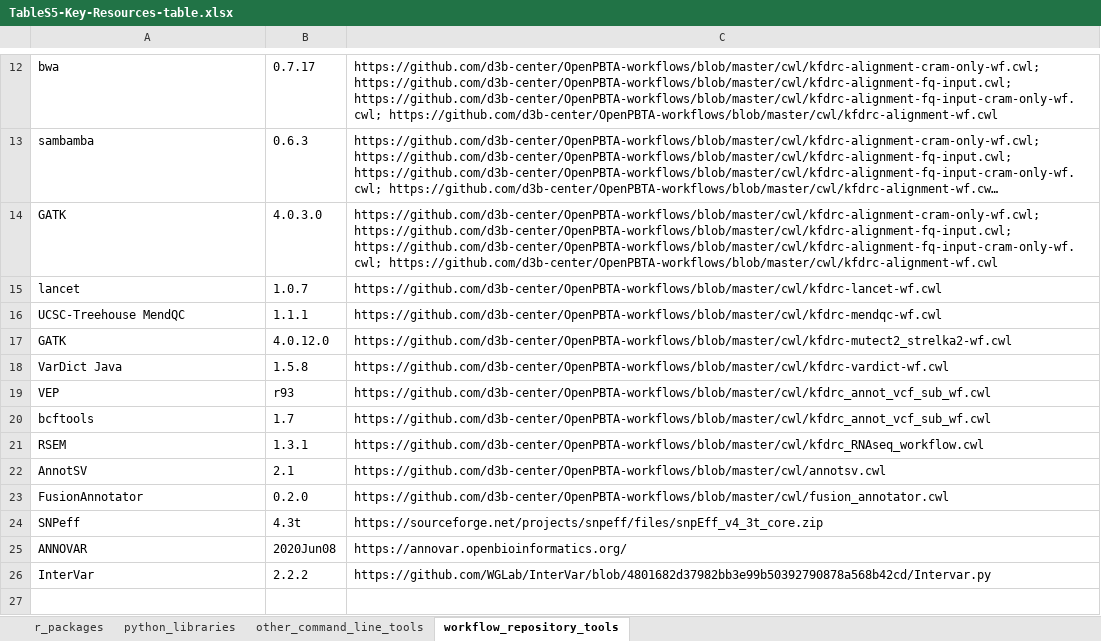
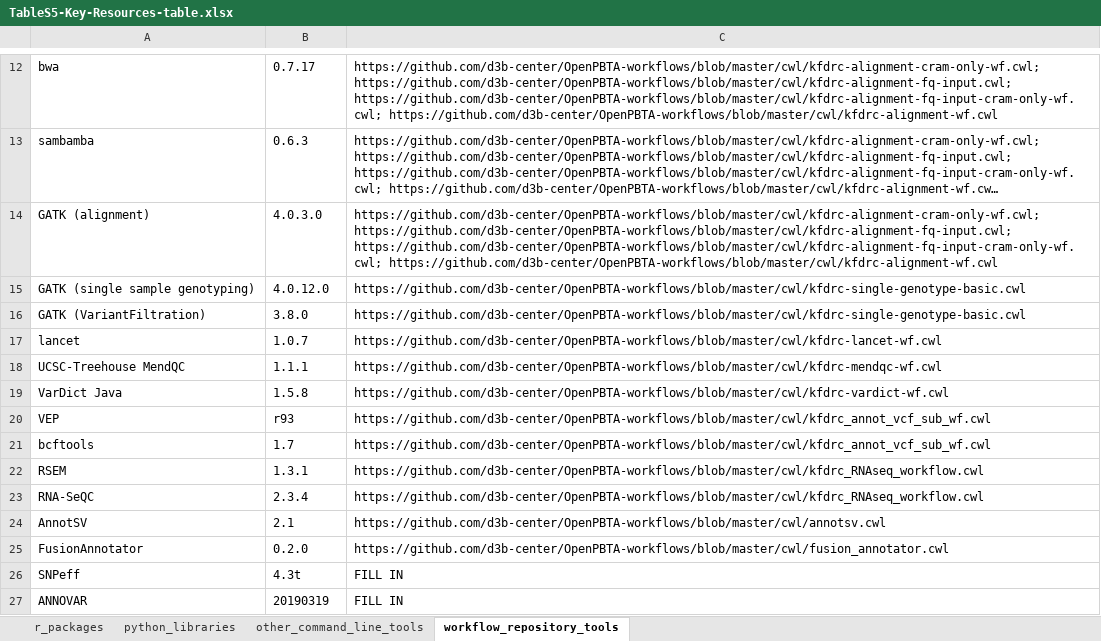
Before and after one commit to AlexsLemonade/OpenPBTA-analysis, an Excel workbook: tables/results/TableS5-Key-Resources-table.xlsx, sheet workflow_repository_tools, drawn as a sheet; only a part is shown, gaps mark what is left out; long unchanged cells end in …; values as stored, in another font and other column widths than the file's, no borders; removed rows and columns are numbered as before the commit, all else as after; the diff names each change by its address in the sheet, - before the commit and + after, or states it on an @@ line.

Commit message:
updating GATK, RNASeQC, minor update to Table 2 based on clinician conversations

```diff
--- a/tables/results/TableS5-Key-Resources-table.xlsx (sheet workflow_repository_tools)
+++ b/tables/results/TableS5-Key-Resources-table.xlsx (sheet workflow_repository_tools)
-A14: GATK
+A14: GATK (alignment)
+row 15: GATK (single sample genotyping) | 4.0.12.0 | https://github.com/d3b-center/OpenPBTA-workflows/blob/master/cwl/kfdrc-single-genotype-basic.cwl
+row 16: GATK (VariantFiltration) | 3.8.0 | https://github.com/d3b-center/OpenPBTA-workflows/blob/master/cwl/kfdrc-single-genotype-basic.cwl
-row 17: GATK | 4.0.12.0 | https://github.com/d3b-center/OpenPBTA-workflows/blob/master/cwl/kfdrc-mutect2_strelka2-wf.cwl
+row 23: RNA-SeQC | 2.3.4 | https://github.com/d3b-center/OpenPBTA-workflows/blob/master/cwl/kfdrc_RNAseq_workflow.cwl
-C26: https://sourceforge.net/projects/snpeff/files/snpEff_v4_3t_core.zip
+C26: FILL IN
-B27: 2020Jun08
+B27: 20190319
-C27: https://annovar.openbioinformatics.org/
+C27: FILL IN
-row 26: InterVar | 2.2.2 | https://github.com/WGLab/InterVar/blob/4801682d37982bb3e99b50392790878a568b42cd/Intervar.py
```
Also changed, not shown: tables/results/TableS1-histologies.xlsx, tables/results/TableS2-DNA-results-table.xlsx, 5 other files.
